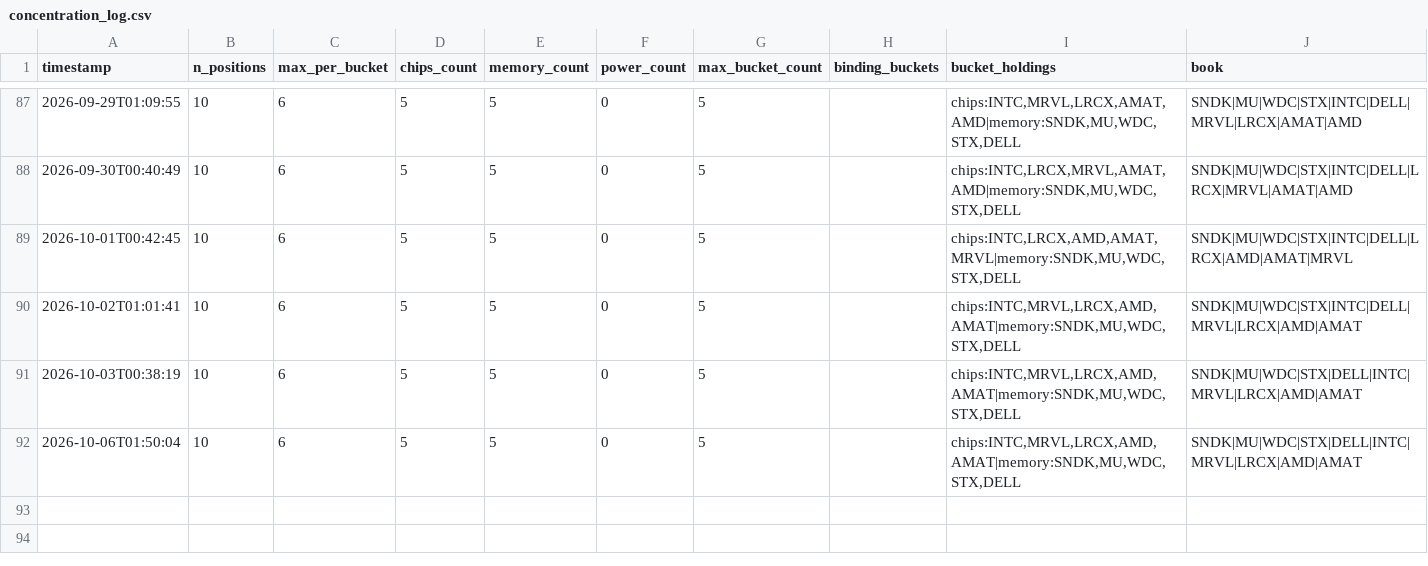
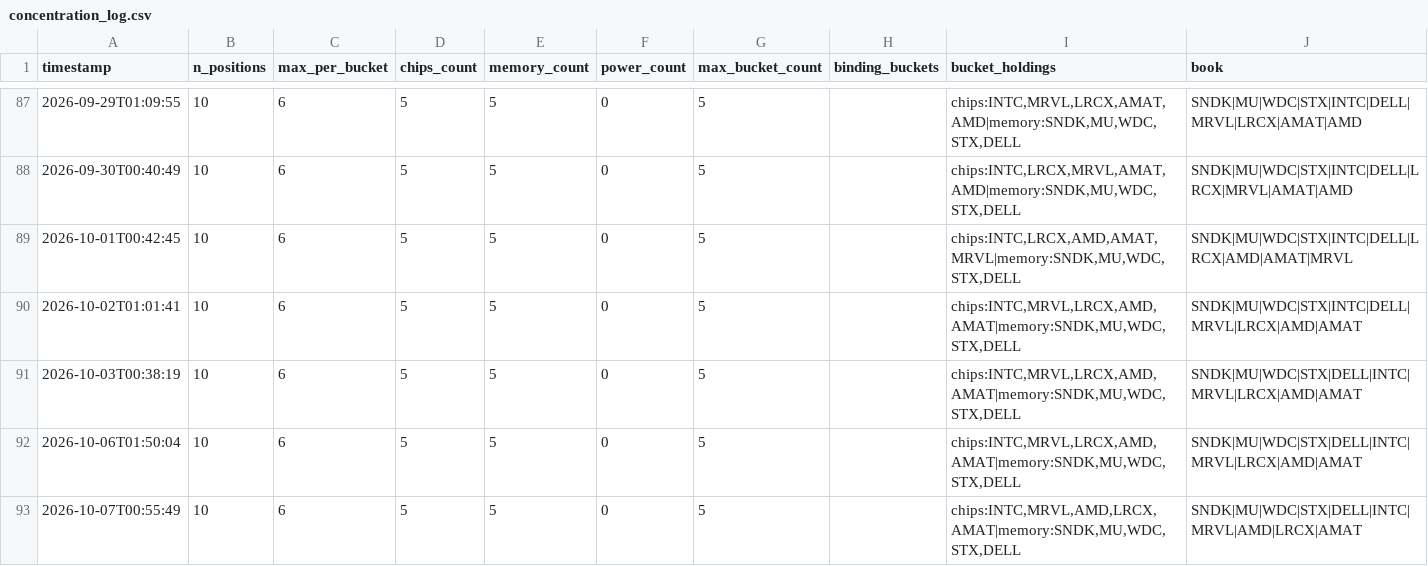
Before and after one commit to JeffGe911/Quant-paper-, a CSV file: concentration_log.csv, drawn as a sheet; only a part is shown, gaps mark what is left out; the diff names each change by its address in the sheet, - before the commit and + after, or states it on an @@ line.

```diff
--- a/concentration_log.csv
+++ b/concentration_log.csv
+row 93: 2026-10-07T00:55:49 | 10 | 6 | 5 | 5 | 0 | 5 |  | chips:INTC,MRVL,AMD,LRCX,AMAT|memory:SNDK,MU,WDC,STX,DELL | SNDK|MU|WDC|STX|DELL|INTC|MRVL|AMD|LRCX|AMAT
```
Also changed, not shown: nav.csv.
